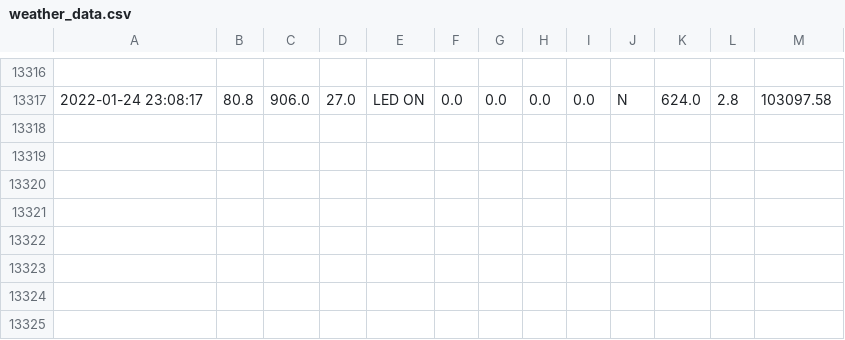
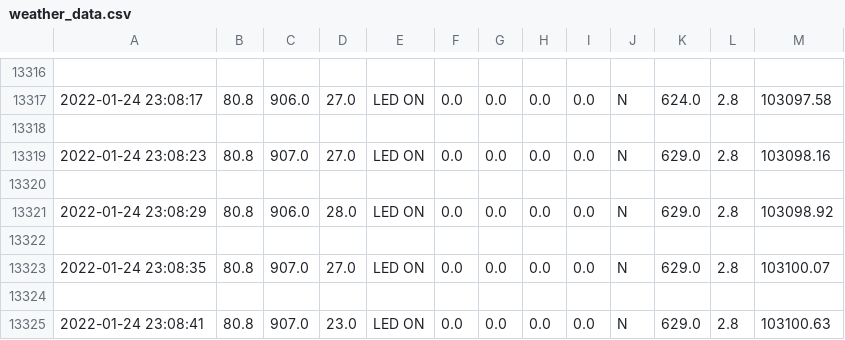
Before and after one commit to Mubeen31/live-weather-data-in-python-by-plotly-dash, a CSV file: weather_data.csv, drawn as a sheet; only a part is shown, gaps mark what is left out.

Commit message:
push changes

```diff
--- a/weather_data.csv
+++ b/weather_data.csv
@@ -13317 +13317,9 @@
 2022-01-24 23:08:17,80.8,906.0,27.0, LED ON ,0.0,0.0,0.0,0.0,N,624.0,2.8,103097.58
+
+2022-01-24 23:08:23,80.8,907.0,27.0, LED ON ,0.0,0.0,0.0,0.0,N,629.0,2.8,103098.16
+
+2022-01-24 23:08:29,80.8,906.0,28.0, LED ON ,0.0,0.0,0.0,0.0,N,629.0,2.8,103098.92
+
+2022-01-24 23:08:35,80.8,907.0,27.0, LED ON ,0.0,0.0,0.0,0.0,N,629.0,2.8,103100.07
+
+2022-01-24 23:08:41,80.8,907.0,23.0, LED ON ,0.0,0.0,0.0,0.0,N,629.0,2.8,103100.63
```
